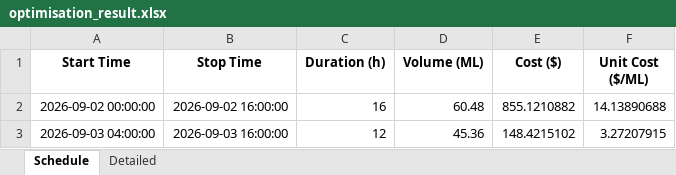
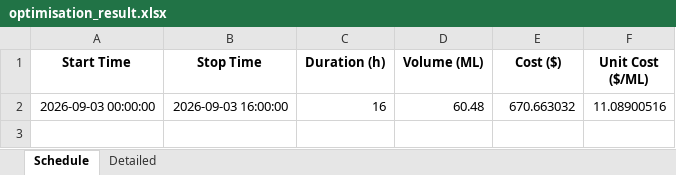
Before and after one commit to bwyLLAP/pump-optimisation-for-SHW, an Excel workbook: data/latest/optimisation_result.xlsx, sheet Schedule, drawn as a sheet; values as stored, in another font and other column widths than the file's, no borders; the diff names each change by its address in the sheet, - before the commit and + after, or states it on an @@ line.

```diff
--- a/data/latest/optimisation_result.xlsx (sheet Schedule)
+++ b/data/latest/optimisation_result.xlsx (sheet Schedule)
-A2 (Start Time): 2026-09-02 00:00:00
+A2 (Start Time): 2026-09-03 00:00:00
-B2 (Stop Time): 2026-09-02 16:00:00
+B2 (Stop Time): 2026-09-03 16:00:00
-E2 (Cost ($)): 855.1210882
+E2 (Cost ($)): 670.663032
-F2 (Unit Cost ($/ML)): 14.13890688
+F2 (Unit Cost ($/ML)): 11.08900516
-row 3: 2026-09-03 04:00:00 | 2026-09-03 16:00:00 | 12 | 45.36 | 148.4215102 | 3.27207915
```
Also changed, not shown: sheet Detailed, 3 other files.
